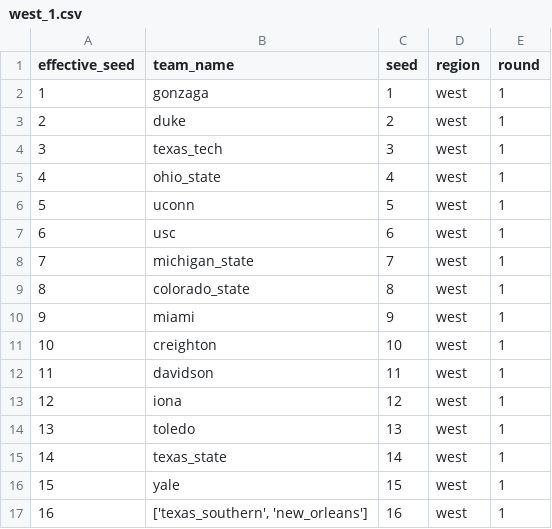
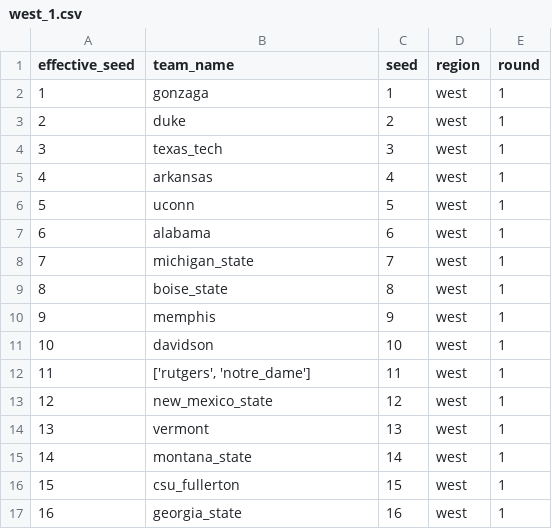
Before and after one commit to justinessert/mascot-bracket-constructor, a CSV file: data/west_1.csv, drawn as a sheet.

```diff
--- a/data/west_1.csv
+++ b/data/west_1.csv
@@ -4,14 +4,14 @@ effective_seed,team_name,seed,region,round
 3,texas_tech,3,west,1
-4,ohio_state,4,west,1
+4,arkansas,4,west,1
 5,uconn,5,west,1
-6,usc,6,west,1
+6,alabama,6,west,1
 7,michigan_state,7,west,1
-8,colorado_state,8,west,1
-9,miami,9,west,1
-10,creighton,10,west,1
-11,davidson,11,west,1
-12,iona,12,west,1
-13,toledo,13,west,1
-14,texas_state,14,west,1
-15,yale,15,west,1
-16,"['texas_southern', 'new_orleans']",16,west,1
+8,boise_state,8,west,1
+9,memphis,9,west,1
+10,davidson,10,west,1
+11,"['rutgers', 'notre_dame']",11,west,1
+12,new_mexico_state,12,west,1
+13,vermont,13,west,1
+14,montana_state,14,west,1
+15,csu_fullerton,15,west,1
+16,georgia_state,16,west,1
```
Also changed, not shown: data/east_1.csv, data/midwest_1.csv, 34 other files.
